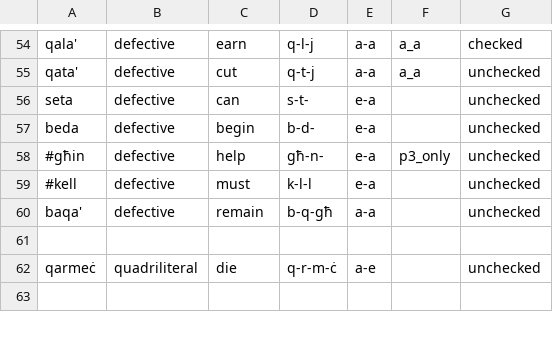
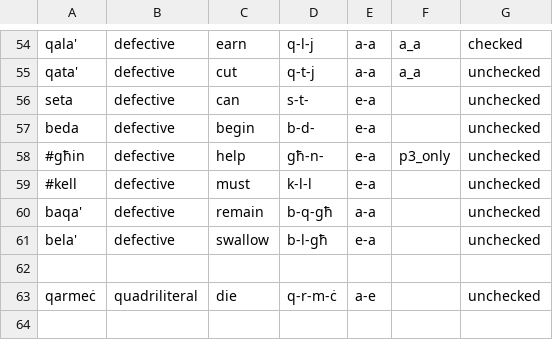
Before and after one commit to apertium/apertium-mlt-heb, a CSV file: dev/mt_verbs/stems.csv, drawn as a sheet; only a part is shown, gaps mark what is left out; the diff names each change by its address in the sheet, - before the commit and + after, or states it on an @@ line.

Commit message:
adding bela<v>

```diff
--- a/dev/mt_verbs/stems.csv
+++ b/dev/mt_verbs/stems.csv
+row 61: bela' | defective | swallow | b-l-għ | e-a |  | unchecked
```
Also changed, not shown: 1 other file.
